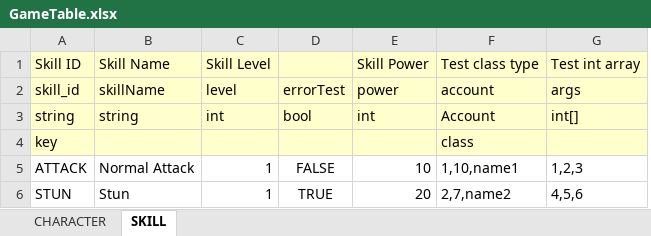
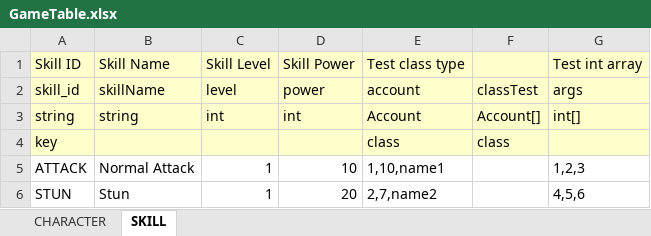
Before and after one commit to devwinsoft/devarc, an Excel workbook: example/BuildSchema/Tables/GameTable.xlsx, sheet SKILL, drawn as a sheet; values as stored, in another font and other column widths than the file's, no borders; removed rows and columns are numbered as before the commit, all else as after; the diff names each change by its address in the sheet, - before the commit and + after, or states it on an @@ line.

Commit message:
* Fix Devarc.Encrypt.  * Update BaseTable::GetClass() function.

```diff
--- a/example/BuildSchema/Tables/GameTable.xlsx (sheet SKILL)
+++ b/example/BuildSchema/Tables/GameTable.xlsx (sheet SKILL)
-column D, rows 2-6: errorTest | bool |  | FALSE | TRUE
+column F, rows 2-4: classTest | Account[] | class
```
Also changed, not shown: 41 other files.
